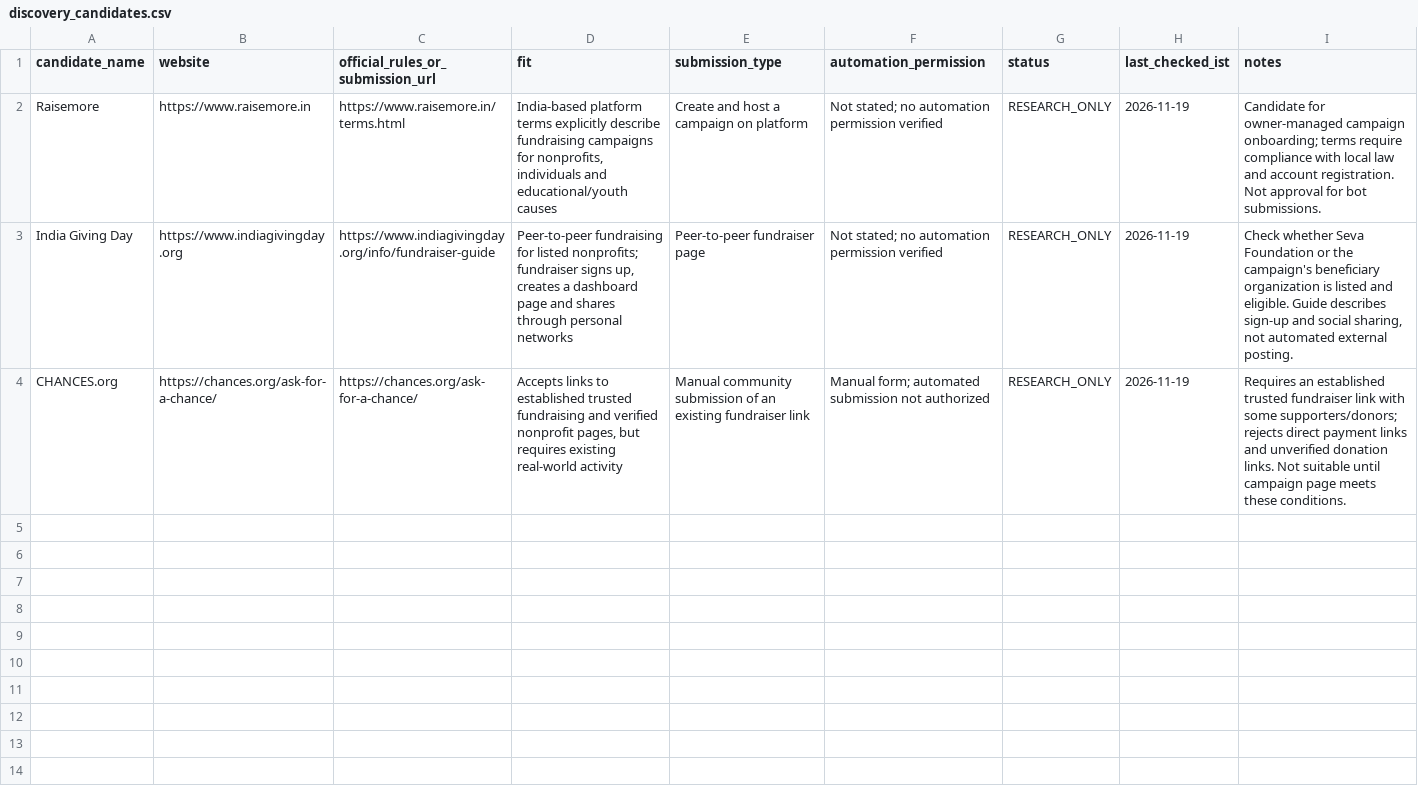
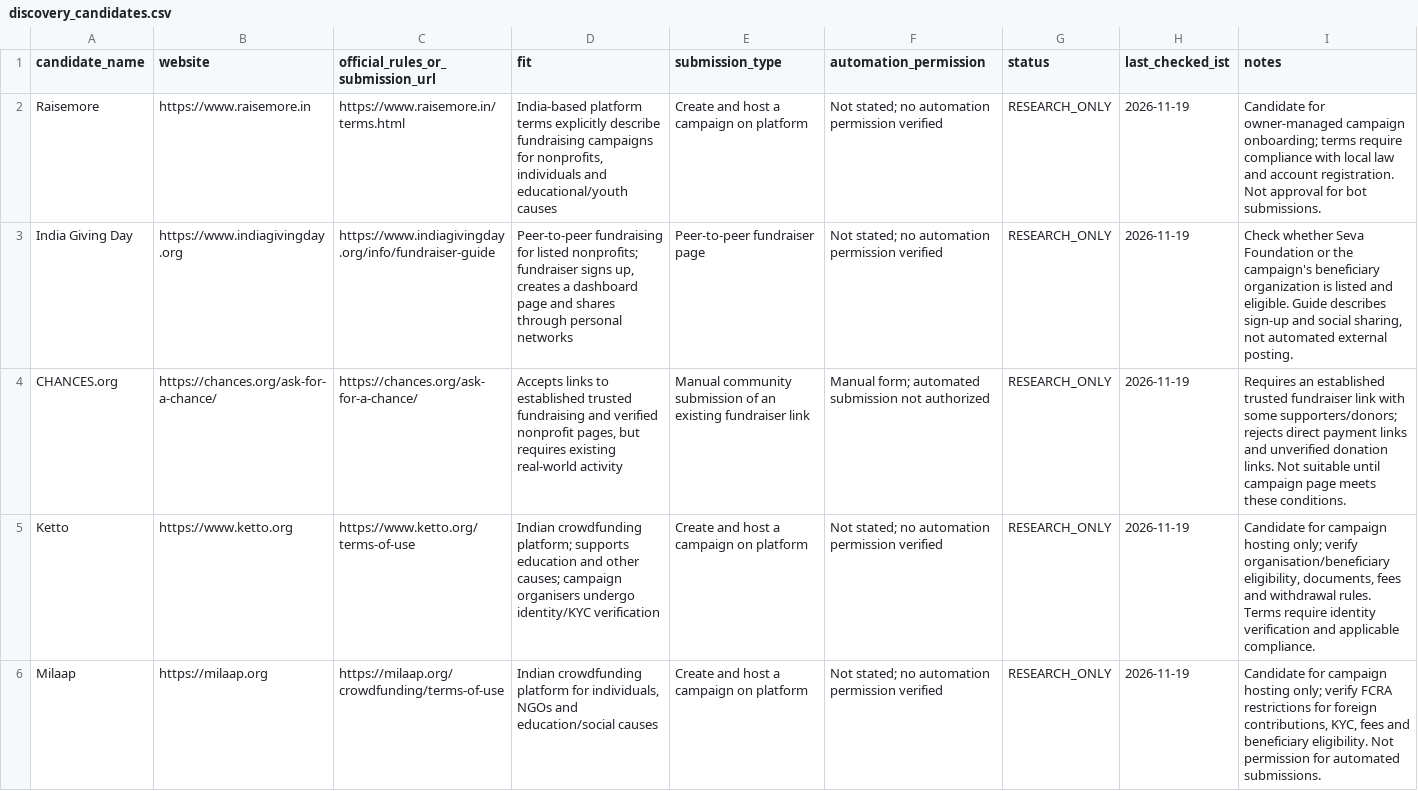
Before and after one commit to shkrelitechnologies-cloud/maya, a CSV file: discovery_candidates.csv, drawn as a sheet; only a part is shown; the diff covers the shown part only.

Commit message:
Expand Maya research queue with four India fundraising platforms

```diff
--- a/discovery_candidates.csv
+++ b/discovery_candidates.csv
@@ -4 +4,3 @@ India Giving Day,https://www.indiagivingday.org,https://www.indiagivingday.org/i
 CHANCES.org,https://chances.org/ask-for-a-chance/,https://chances.org/ask-for-a-chance/,"Accepts links to established trusted fundraising and verified nonprofit pages, but requires existing real-world activity","Manual community submission of an existing fundraiser link","Manual form; automated submission not authorized","RESEARCH_ONLY",2026-11-19,"Requires an established trusted fundraiser link with some supporters/donors; rejects direct payment links and unverified donation links. Not suitable until campaign page meets these conditions."
+Ketto,https://www.ketto.org,https://www.ketto.org/terms-of-use,"Indian crowdfunding platform; supports education and other causes; campaign organisers undergo identity/KYC verification","Create and host a campaign on platform","Not stated; no automation permission verified","RESEARCH_ONLY",2026-11-19,"Candidate for campaign hosting only; verify organisation/beneficiary eligibility, documents, fees and withdrawal rules. Terms require identity verification and applicable compliance."
+Milaap,https://milaap.org,https://milaap.org/crowdfunding/terms-of-use,"Indian crowdfunding platform for individuals, NGOs and education/social causes","Create and host a campaign on platform","Not stated; no automation permission verified","RESEARCH_ONLY",2026-11-19,"Candidate for campaign hosting only; verify FCRA restrictions for foreign contributions, KYC, fees and beneficiary eligibility. Not permission for automated submissions."
```
Also changed, not shown: 2 added rows elsewhere in this file.
